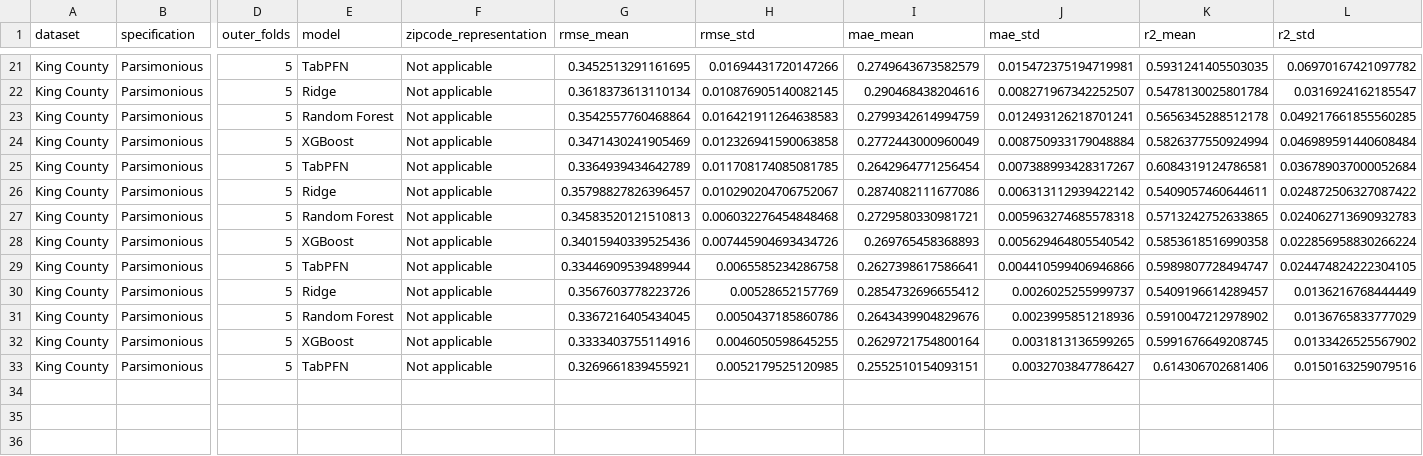
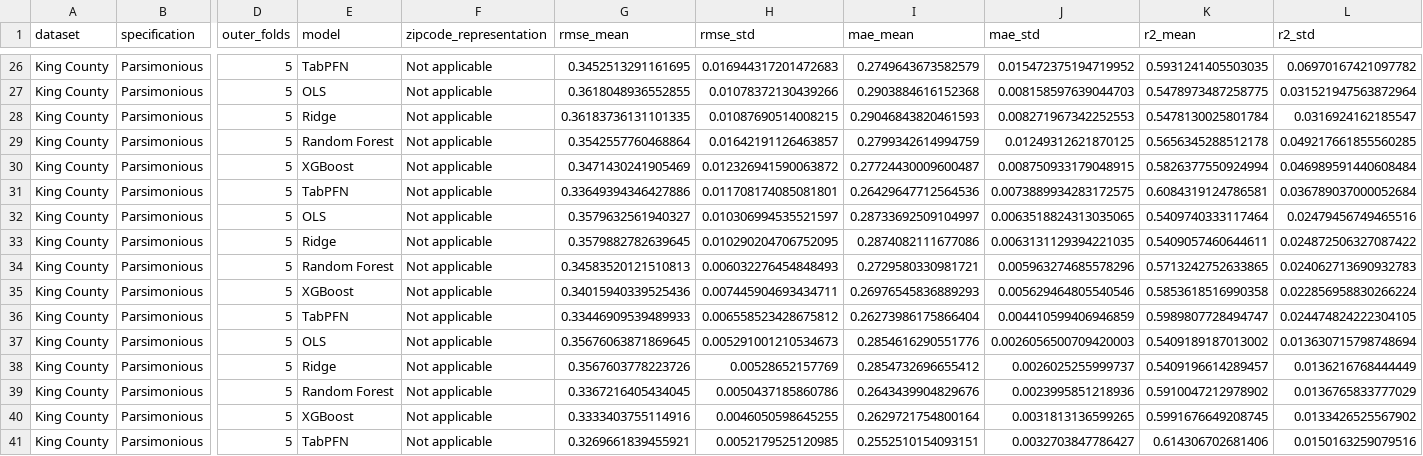
Before and after one commit to Brjmeilof/Thesis_FTM_housing_Prices, a CSV file: Results/king_county_sample_size_combined_summary.csv, drawn as a sheet; only a part is shown, gaps mark what is left out; addresses are those after the commit; rows hold the shown columns only; the diff covers the shown part only; the diff names each change by its address in the sheet, - before the commit and + after, or states it on an @@ line.

```diff
--- a/Results/king_county_sample_size_combined_summary.csv
+++ b/Results/king_county_sample_size_combined_summary.csv
-H26 (rmse_std): 0.01694431720147266
+H26 (rmse_std): 0.016944317201472683
-J26 (mae_std): 0.015472375194719981
+J26 (mae_std): 0.015472375194719952
+row 27: King County | Parsimonious | 5 | OLS | Not applicable | 0.3618048936552855 | 0.01078372130439266 | 0.2903884616152368 | 0.008158597639044703 | 0.5478973487258775 | 0.031521947563872964
-G28 (rmse_mean): 0.3618373613110134
+G28 (rmse_mean): 0.36183736131101335
-H28 (rmse_std): 0.010876905140082145
+H28 (rmse_std): 0.01087690514008215
-I28 (mae_mean): 0.290468438204616
+I28 (mae_mean): 0.29046843820461593
-J28 (mae_std): 0.008271967342252507
+J28 (mae_std): 0.008271967342252553
-H29 (rmse_std): 0.016421911264638583
+H29 (rmse_std): 0.01642191126463857
-J29 (mae_std): 0.012493126218701241
+J29 (mae_std): 0.01249312621870125
-H30 (rmse_std): 0.012326941590063858
+H30 (rmse_std): 0.012326941590063872
-I30 (mae_mean): 0.2772443000960049
+I30 (mae_mean): 0.27724430009600487
-J30 (mae_std): 0.008750933179048884
+J30 (mae_std): 0.008750933179048915
-G31 (rmse_mean): 0.3364939434642789
+G31 (rmse_mean): 0.33649394346427886
-H31 (rmse_std): 0.011708174085081785
+H31 (rmse_std): 0.011708174085081801
-I31 (mae_mean): 0.2642964771256454
+I31 (mae_mean): 0.26429647712564536
-J31 (mae_std): 0.007388993428317267
+J31 (mae_std): 0.0073889934283172575
+row 32: King County | Parsimonious | 5 | OLS | Not applicable | 0.3579632561940327 | 0.010306994535521597 | 0.28733692509104997 | 0.0063518824313035065 | 0.5409740333117464 | 0.02479456749465516
-G33 (rmse_mean): 0.35798827826396457
+G33 (rmse_mean): 0.3579882782639645
-H33 (rmse_std): 0.010290204706752067
+H33 (rmse_std): 0.010290204706752095
-J33 (mae_std): 0.006313112939422142
+J33 (mae_std): 0.0063131129394221035
-H34 (rmse_std): 0.006032276454848468
+H34 (rmse_std): 0.006032276454848493
-J34 (mae_std): 0.005963274685578318
+J34 (mae_std): 0.005963274685578296
-H35 (rmse_std): 0.007445904693434726
+H35 (rmse_std): 0.007445904693434711
-I35 (mae_mean): 0.269765458368893
+I35 (mae_mean): 0.26976545836889293
-J35 (mae_std): 0.005629464805540542
+J35 (mae_std): 0.005629464805540546
-G36 (rmse_mean): 0.33446909539489944
+G36 (rmse_mean): 0.33446909539489933
-H36 (rmse_std): 0.0065585234286758
+H36 (rmse_std): 0.006558523428675812
-I36 (mae_mean): 0.2627398617586641
+I36 (mae_mean): 0.26273986175866404
-J36 (mae_std): 0.004410599406946866
+J36 (mae_std): 0.004410599406946859
+row 37: King County | Parsimonious | 5 | OLS | Not applicable | 0.35676063871869645 | 0.005291001210534673 | 0.2854616290551776 | 0.0026056500709420003 | 0.5409189187013002 | 0.013630715798748694
```
Also changed, not shown: 5 added rows and 60 edited cells elsewhere in this file, Results/california_sample_size_combined_summary.csv, Results/california_sample_size_fold_results.csv, 9 other files.
